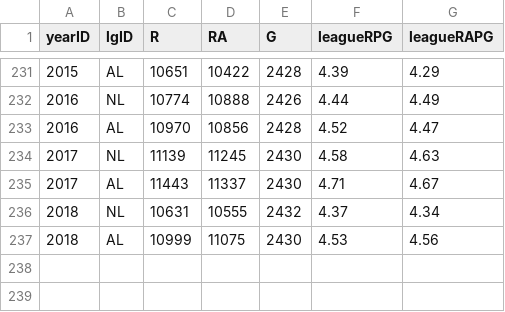
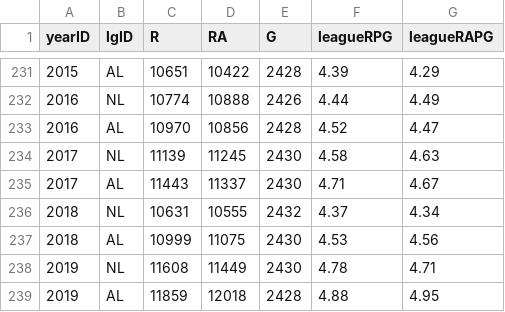
Before and after one commit to MonkmanMH/MLBrunscoring_shiny, a CSV file: LG_RPG.csv, drawn as a sheet; only a part is shown, gaps mark what is left out.

Commit message:
data update 1

```diff
--- a/LG_RPG.csv
+++ b/LG_RPG.csv
@@ -237 +237,3 @@ yearID,lgID,R,RA,G,leagueRPG,leagueRAPG
 2018,AL,10999,11075,2430,4.53,4.56
+2019,NL,11608,11449,2430,4.78,4.71
+2019,AL,11859,12018,2428,4.88,4.95
```
Also changed, not shown: MLB_RPG.csv, 1 other file.
